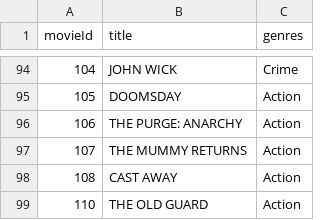
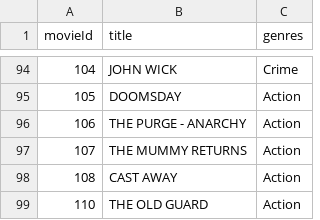
Before and after one commit to kinnnzl/cnn-api, a CSV file: movies.csv, drawn as a sheet; only a part is shown, gaps mark what is left out; the diff covers the shown part only.

```diff
--- a/movies.csv
+++ b/movies.csv
@@ -95,3 +95,3 @@ movieId,title,genres
 105,DOOMSDAY,Action
-106,THE PURGE: ANARCHY,Action
+106,THE PURGE - ANARCHY,Action
 107,THE MUMMY RETURNS,Action
```
Also changed, not shown: 6 edited cells elsewhere in this file.
